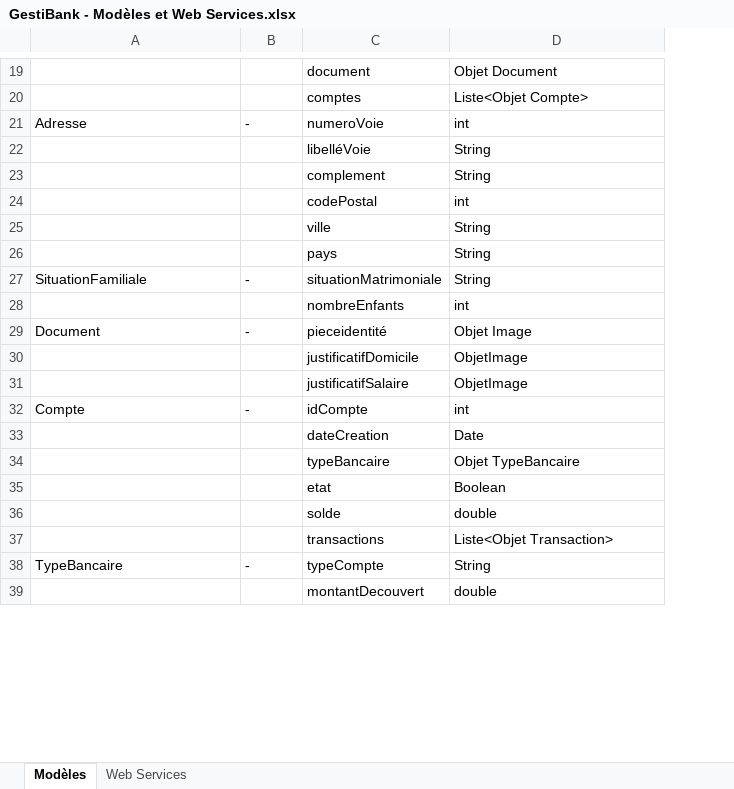
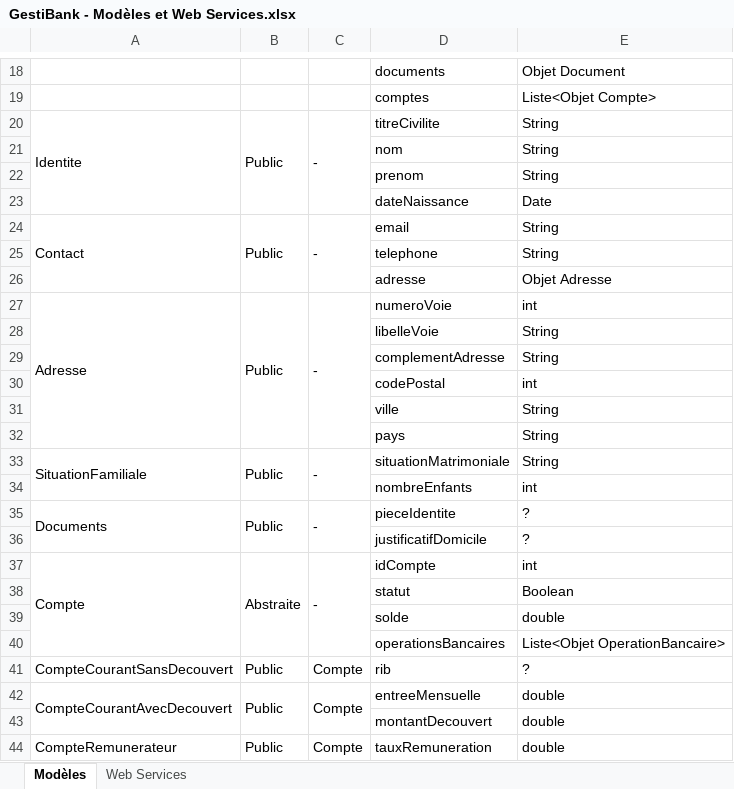
Before and after one commit to AdrienCarcey/GestiBank-Divers, an Excel workbook: GestiBank - Modèles et Web Services.xlsx, sheet Modèles, drawn as a sheet; only a part is shown, gaps mark what is left out; values as stored, in another font and other column widths than the file's, no cell formats; removed rows and columns are numbered as before the commit, all else as after; the diff covers the shown part only; the diff names each change by its address in the sheet, - before the commit and + after, or states it on an @@ line.

```diff
--- a/GestiBank - Modèles et Web Services.xlsx (sheet Modèles)
+++ b/GestiBank - Modèles et Web Services.xlsx (sheet Modèles)
+column B, rows 27-37: Public |  |  |  |  |  | Public |  | Public |  | Abstraite
-D18: document
+D18: documents
+row 20: Identite | Public | - | titreCivilite | String
@@ row 9 moved to row 21: nom @@
@@ row 10 moved to row 22: prenom @@
+row 23:  |  |  | dateNaissance | Date
+row 24: Contact | Public | - | email | String
@@ row 12 moved to row 25: telephone @@
@@ row 13 moved to row 26: adresse @@
+A27:A32 merged
+C27:C32 merged
-D28: libelléVoie
+D28: libelleVoie
-D29: complement
+D29: complementAdresse
+A33:A34 merged
+C33:C34 merged
-A35: Document
+A35: Documents
+A35:A36 merged
+C35:C36 merged
-D35: pieceidentité
+D35: pieceIdentite
-E35: Objet Image
+E35: ?
-E36: ObjetImage
+E36: ?
-row 31:  |  | justificatifSalaire | ObjetImage
+A37:A40 merged
+C37:C40 merged
-row 33:  |  | dateCreation | Date
-row 34:  |  | typeBancaire | Objet TypeBancaire
-D38: etat
+D38: statut
-row 37:  |  | transactions | Liste<Objet Transaction>
-row 38: TypeBancaire | - | typeCompte | String
+row 40:  |  |  | operationsBancaires | Liste<Objet OperationBancaire>
+row 41: CompteCourantSansDecouvert | Public | Compte | rib | ?
+row 42: CompteCourantAvecDecouvert | Public | Compte | entreeMensuelle | double
+row 44: CompteRemunerateur | Public | Compte | tauxRemuneration | double
```
Also changed, not shown: 12 added rows, 7 removed rows, 18 edited cells and merged cells elsewhere in this sheet, cell formats.
